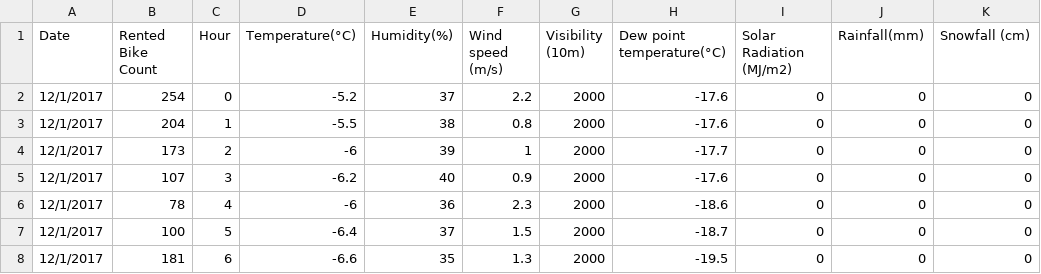
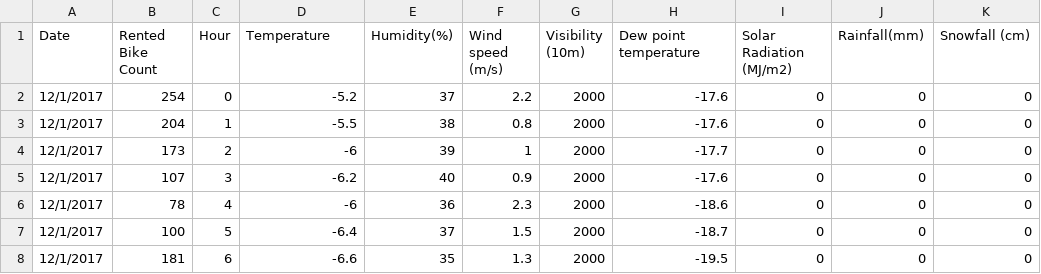
Before and after one commit to q-x-yang/Datasets, a CSV file: SeoulBikeData.csv, drawn as a sheet; only a part is shown; the diff names each change by its address in the sheet, - before the commit and + after, or states it on an @@ line.

Commit message:
Update SeoulBikeData.csv

```diff
--- a/SeoulBikeData.csv
+++ b/SeoulBikeData.csv
-D1: Temperature(°C)
+D1: Temperature
-H1: Dew point temperature(°C)
+H1: Dew point temperature
```
